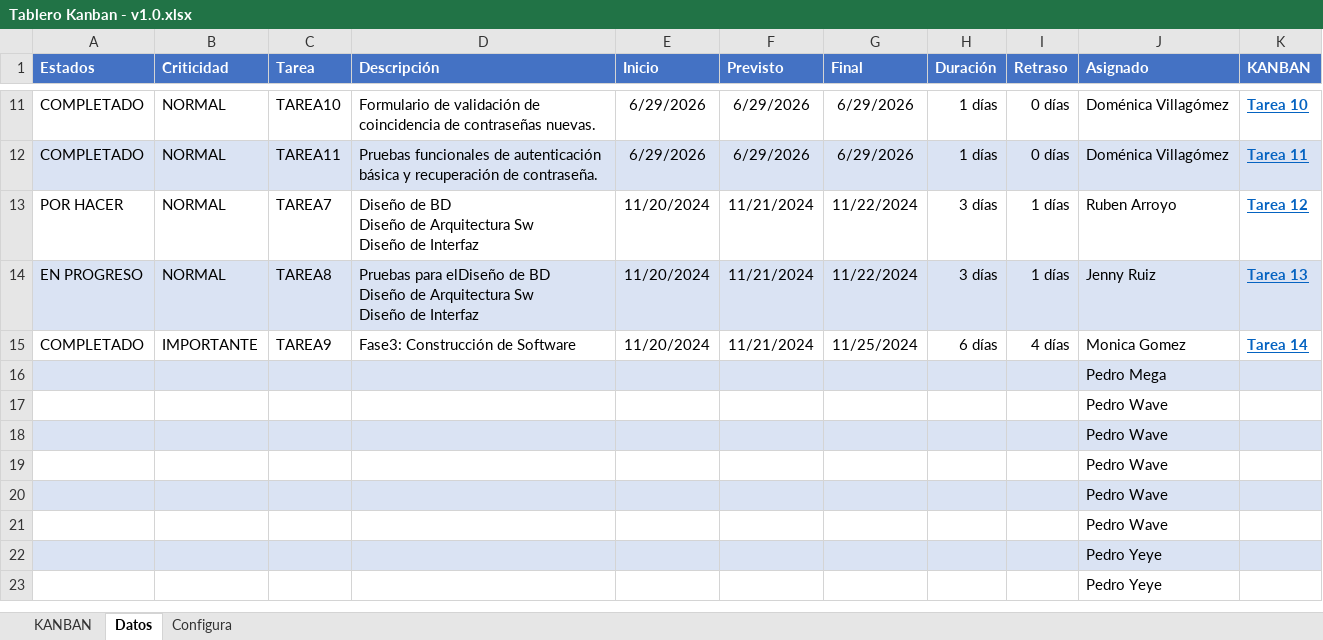
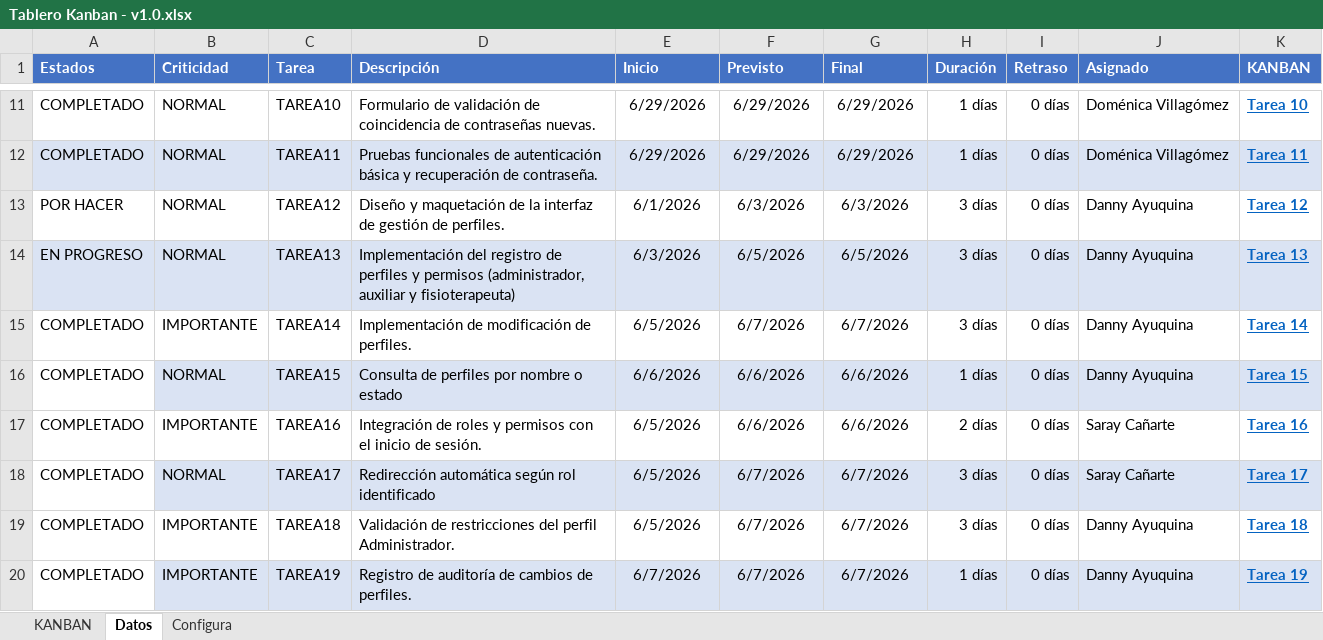
Before and after one commit to domenicole/30723_G3_ADSW, an Excel workbook: Biblioteca-de-Trabajo/1. ELICITACION/1.8 Kanban/Tablero Kanban - v1.0.xlsx, sheet Datos, drawn as a sheet; only a part is shown, gaps mark what is left out; the shorter side is filled out with more unchanged rows; values as stored, in another font and other column widths than the file's, no borders; conditional formats not drawn; removed rows and columns are numbered as before the commit, all else as after; ↵ is a line break in a cell; the diff covers the shown part only; the diff names each change by its address in the sheet, - before the commit and + after, or states it on an @@ line.

```diff
--- a/Biblioteca-de-Trabajo/1. ELICITACION/1.8 Kanban/Tablero Kanban - v1.0.xlsx (sheet Datos)
+++ b/Biblioteca-de-Trabajo/1. ELICITACION/1.8 Kanban/Tablero Kanban - v1.0.xlsx (sheet Datos)
-C13 (Tarea): TAREA7
+C13 (Tarea): TAREA12
-D13 (Descripción): Diseño de BD ↵ Diseño de Arquitectura Sw ↵ Diseño de Interfaz
+D13 (Descripción): Diseño y maquetación de la interfaz de gestión de perfiles.
-E13 (Inicio): 11/20/2024
+E13 (Inicio): 6/1/2026
-F13 (Previsto): 11/21/2024
+F13 (Previsto): 6/3/2026
-G13 (Final): 11/22/2024
+G13 (Final): 6/3/2026
-I13:I14 (Retraso): 1 días
+I13:I14 (Retraso): 0 días
-J13 (Asignado): Ruben Arroyo
+J13 (Asignado): Danny Ayuquina
-C14 (Tarea): TAREA8
+C14 (Tarea): TAREA13
-D14 (Descripción): Pruebas para elDiseño de BD ↵ Diseño de Arquitectura Sw ↵ Diseño de Interfaz
+D14 (Descripción): Implementación del registro de perfiles y permisos (administrador, auxiliar y fisioterapeuta)
-E14 (Inicio): 11/20/2024
+E14 (Inicio): 6/3/2026
-F14 (Previsto): 11/21/2024
+F14 (Previsto): 6/5/2026
-G14 (Final): 11/22/2024
+G14 (Final): 6/5/2026
-J14 (Asignado): Jenny Ruiz
+J14 (Asignado): Danny Ayuquina
-C15 (Tarea): TAREA9
+C15 (Tarea): TAREA14
-D15 (Descripción): Fase3: Construcción de Software
+D15 (Descripción): Implementación de modificación de perfiles.
-E15 (Inicio): 11/20/2024
+E15 (Inicio): 6/5/2026
-F15 (Previsto): 11/21/2024
+F15 (Previsto): 6/7/2026
-G15 (Final): 11/25/2024
+G15 (Final): 6/7/2026
-H15 (Duración): 6 días
+H15 (Duración): 3 días
-I15 (Retraso): 4 días
+I15 (Retraso): 0 días
-J15 (Asignado): Monica Gomez
+J15 (Asignado): Danny Ayuquina
-row 16:  |  |  |  |  |  |  |  |  | Pedro Mega
-row 17:  |  |  |  |  |  |  |  |  | Pedro Wave
-row 18:  |  |  |  |  |  |  |  |  | Pedro Wave
-row 19:  |  |  |  |  |  |  |  |  | Pedro Wave
-row 20:  |  |  |  |  |  |  |  |  | Pedro Wave
-row 21:  |  |  |  |  |  |  |  |  | Pedro Wave
+row 16: COMPLETADO | NORMAL | TAREA15 | Consulta de perfiles por nombre o estado | 6/6/2026 | 6/6/2026 | 6/6/2026 | 1 días | 0 días | Danny Ayuquina | Tarea 15
+row 17: COMPLETADO | IMPORTANTE | TAREA16 | Integración de roles y permisos con el inicio de sesión. | 6/5/2026 | 6/6/2026 | 6/6/2026 | 2 días | 0 días | Saray Cañarte | Tarea 16
+row 18: COMPLETADO | NORMAL | TAREA17 | Redirección automática según rol identificado | 6/5/2026 | 6/7/2026 | 6/7/2026 | 3 días | 0 días | Saray Cañarte | Tarea 17
+row 19: COMPLETADO | IMPORTANTE | TAREA18 | Validación de restricciones del perfil Administrador. | 6/5/2026 | 6/7/2026 | 6/7/2026 | 3 días | 0 días | Danny Ayuquina | Tarea 18
+row 20: COMPLETADO | IMPORTANTE | TAREA19 | Registro de auditoría de cambios de perfiles. | 6/7/2026 | 6/7/2026 | 6/7/2026 | 1 días | 0 días | Danny Ayuquina | Tarea 19
```
Also changed, not shown: 1 added row and 1 edited cell elsewhere in this sheet, sheet KANBAN.
